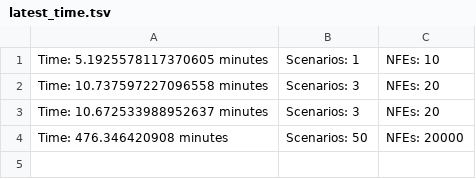
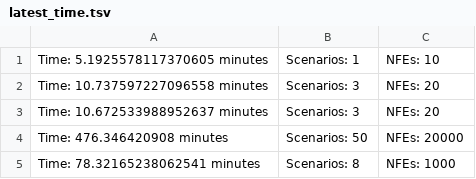
Before and after one commit to WKSu/Model-based-decision-making, a TSV file: Outcomes/latest_time.tsv, drawn as a sheet.

```diff
--- a/Outcomes/latest_time.tsv
+++ b/Outcomes/latest_time.tsv
@@ -4 +4,2 @@ Time: 10.672533988952637 minutes	 Scenarios: 3	 NFEs: 20
 Time: 476.346420908 minutes	 Scenarios: 50	 NFEs: 20000
+Time: 78.32165238062541 minutes	 Scenarios: 8	 NFEs: 1000
```
Also changed, not shown: 3 other files.
